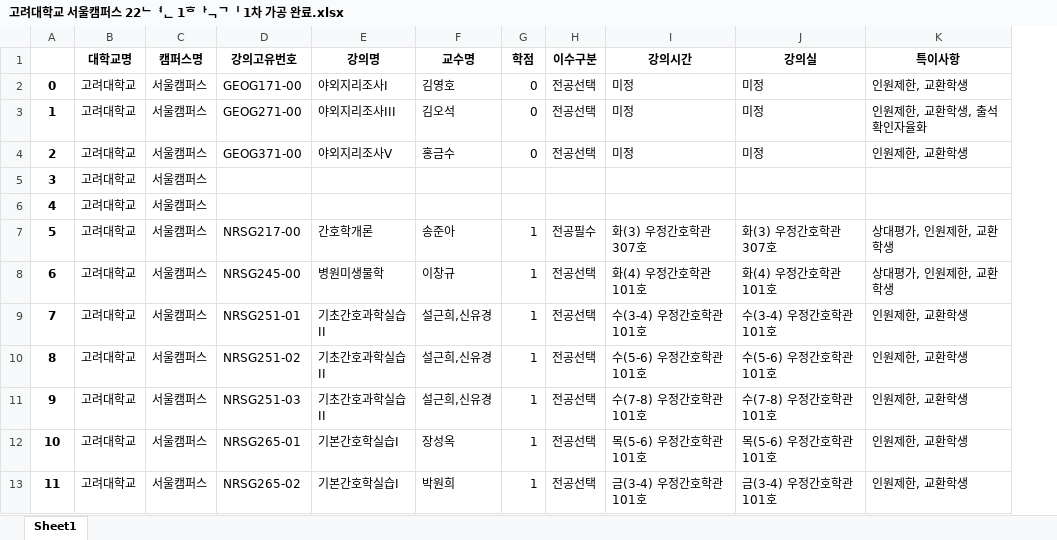
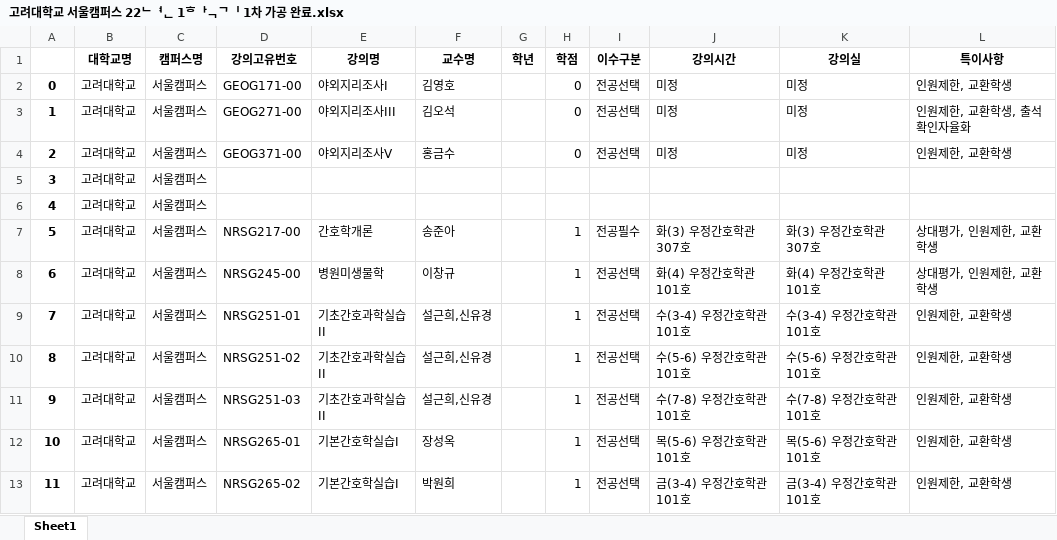
Before and after one commit to jipark96/sw-project, an Excel workbook: 1차_가공/고려대학교 서울캠퍼스 22년 1학기 1차 가공 완료.xlsx, sheet Sheet1, drawn as a sheet; only a part is shown; values as stored, in another font and other column widths than the file's, no borders; the diff names each change by its address in the sheet, - before the commit and + after, or states it on an @@ line.

```diff
--- a/1차_가공/고려대학교 서울캠퍼스 22년 1학기 1차 가공 완료.xlsx (sheet Sheet1)
+++ b/1차_가공/고려대학교 서울캠퍼스 22년 1학기 1차 가공 완료.xlsx (sheet Sheet1)
+column G (학년), empty
```
Also changed, not shown: 1차_가공/고려대학교 세종캠퍼스 22년 1학기 1차 가공 완료.xlsx, 1차_가공/국민대학교 22년캠퍼스 22년 1학기 1차 가공 완료.xlsx, 20 other files.
